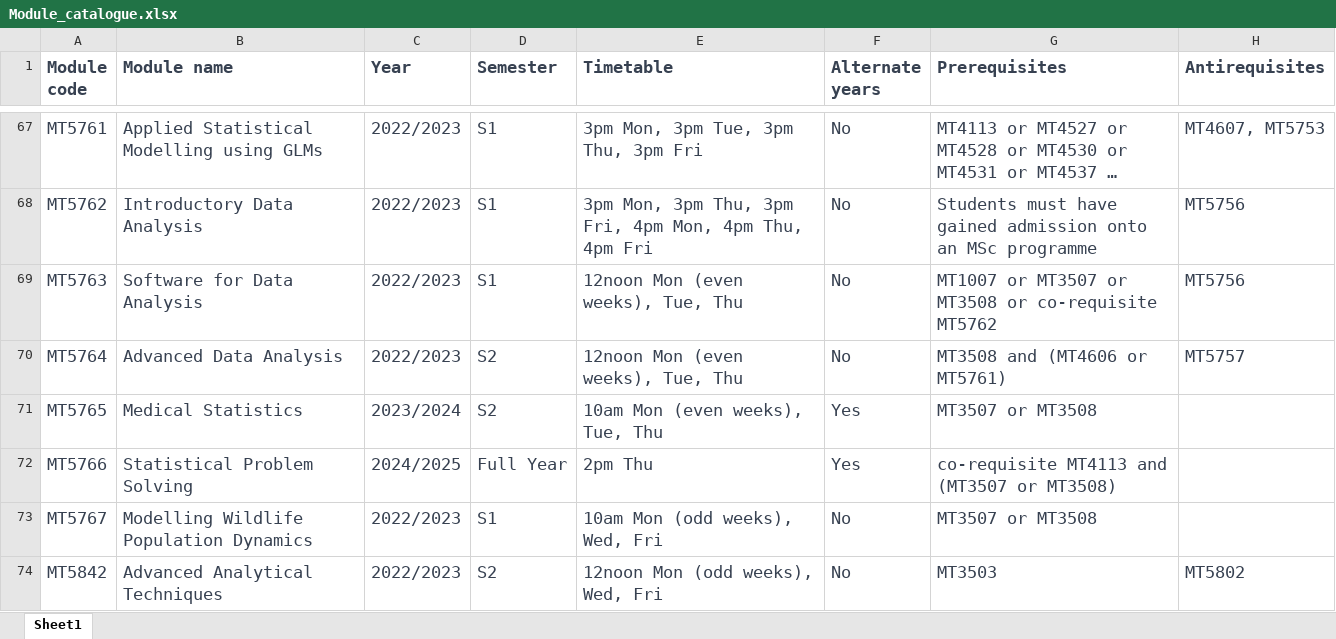
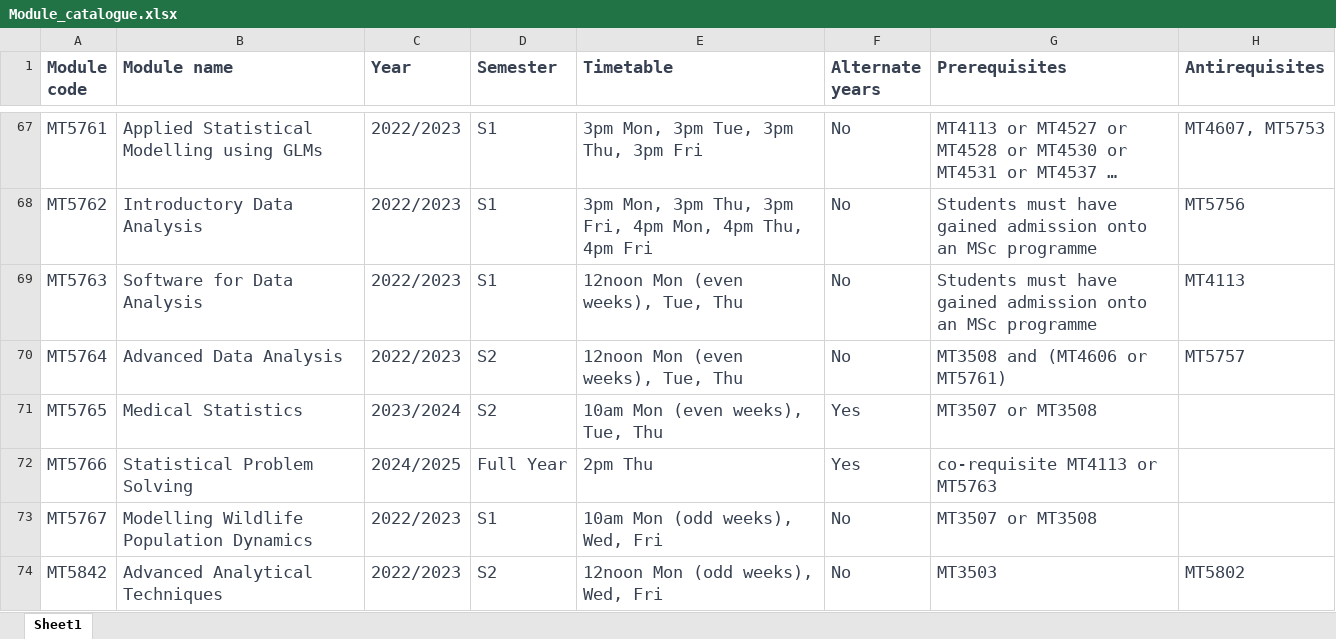
Before and after one commit to kursawe/StA_Advising, an Excel workbook: module_catalogue/Module_catalogue.xlsx, sheet Sheet1, drawn as a sheet; only a part is shown, gaps mark what is left out; long unchanged cells end in …; values as stored, in another font and other column widths than the file's, no borders; the diff covers the shown part only; the diff names each change by its address in the sheet, - before the commit and + after, or states it on an @@ line.

Commit message:
changes to prereqs/antireqs approved -	MT5846 prereqs/antireqs -	MT5766 prereq -	MT5763 prereqs/antireqs -	MT4551 prereq -	MT4005 prereq

```diff
--- a/module_catalogue/Module_catalogue.xlsx (sheet Sheet1)
+++ b/module_catalogue/Module_catalogue.xlsx (sheet Sheet1)
-G69 (Prerequisites): MT1007 or MT3507 or MT3508 or co-requisite MT5762
+G69 (Prerequisites): Students must have gained admission onto an MSc programme
-H69 (Antirequisites): MT5756
+H69 (Antirequisites): MT4113
-G72 (Prerequisites): co-requisite MT4113 and (MT3507 or MT3508)
+G72 (Prerequisites): co-requisite MT4113 or MT5763
```
Also changed, not shown: 4 edited cells elsewhere in this sheet.
